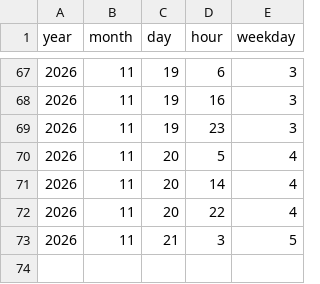
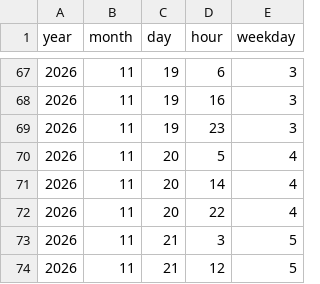
Before and after one commit to isyziv/Currency-Crawler, a CSV file: data/2026_11.csv, drawn as a sheet; only a part is shown, gaps mark what is left out; the diff names each change by its address in the sheet, - before the commit and + after, or states it on an @@ line.

Commit message:
Auto-commit changes

```diff
--- a/data/2026_11.csv
+++ b/data/2026_11.csv
+row 74: 2026 | 11 | 21 | 12 | 5
```
